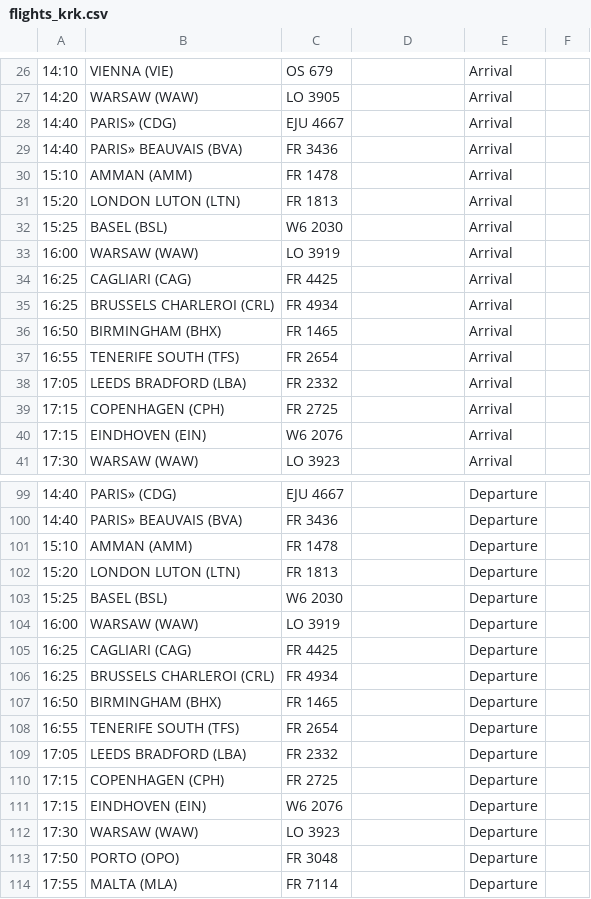
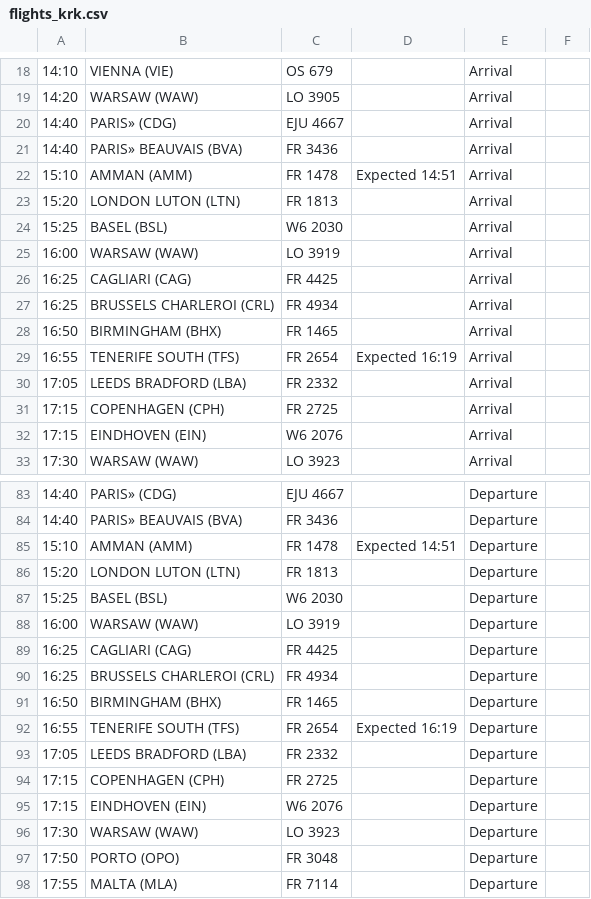
Before and after one commit to ljswierzawska/flights-krakow, a CSV file: flights_krk.csv, drawn as a sheet; only a part is shown, gaps mark what is left out; addresses are those after the commit; the diff covers the shown part only; the diff names each change by its address in the sheet, - before the commit and + after, or states it on an @@ line.

```diff
--- a/flights_krk.csv
+++ b/flights_krk.csv
-D22: (empty)
+D22: Expected 14:51
-D29: (empty)
+D29: Expected 16:19
-D85: (empty)
+D85: Expected 14:51
-D92: (empty)
+D92: Expected 16:19
```
Also changed, not shown: 16 removed rows and 26 edited cells elsewhere in this file.
